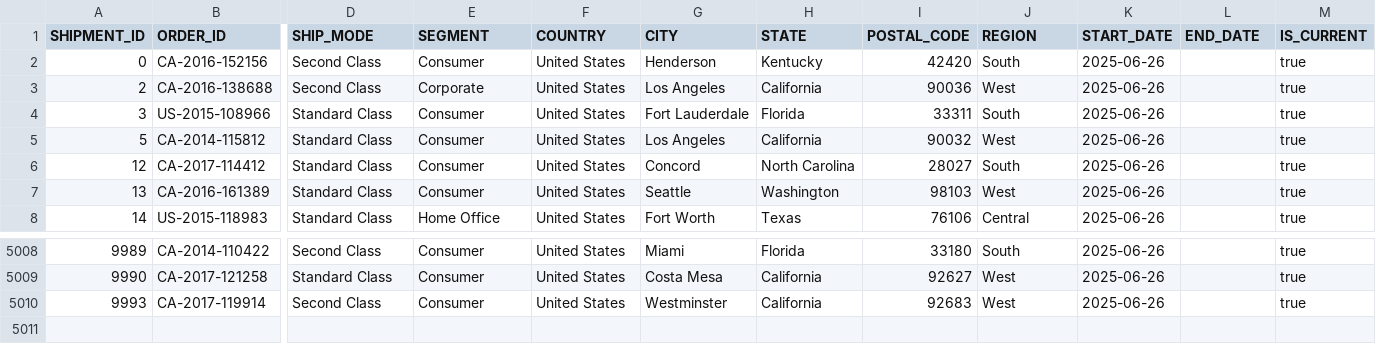
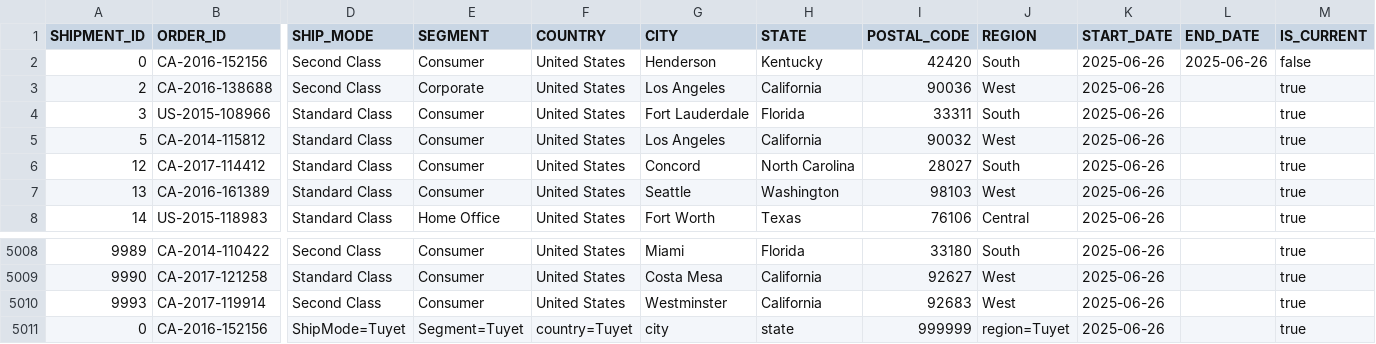
Before and after one commit to Tuyet3005/snowflake-code-repo, a CSV file: data/history-layer/shipment.csv, drawn as a sheet; only a part is shown, gaps mark what is left out; rows hold the shown columns only; the diff names each change by its address in the sheet, - before the commit and + after, or states it on an @@ line.

Commit message:
update data

```diff
--- a/data/history-layer/shipment.csv
+++ b/data/history-layer/shipment.csv
-L2 (END_DATE): (empty)
+L2 (END_DATE): 2025-06-26
-M2 (IS_CURRENT): true
+M2 (IS_CURRENT): false
+row 5011: 0 | CA-2016-152156 | ShipMode=Tuyet | Segment=Tuyet | country=Tuyet | city | state | 999999 | region=Tuyet | 2025-06-26 |  | true
```
Also changed, not shown: 2 other files.
